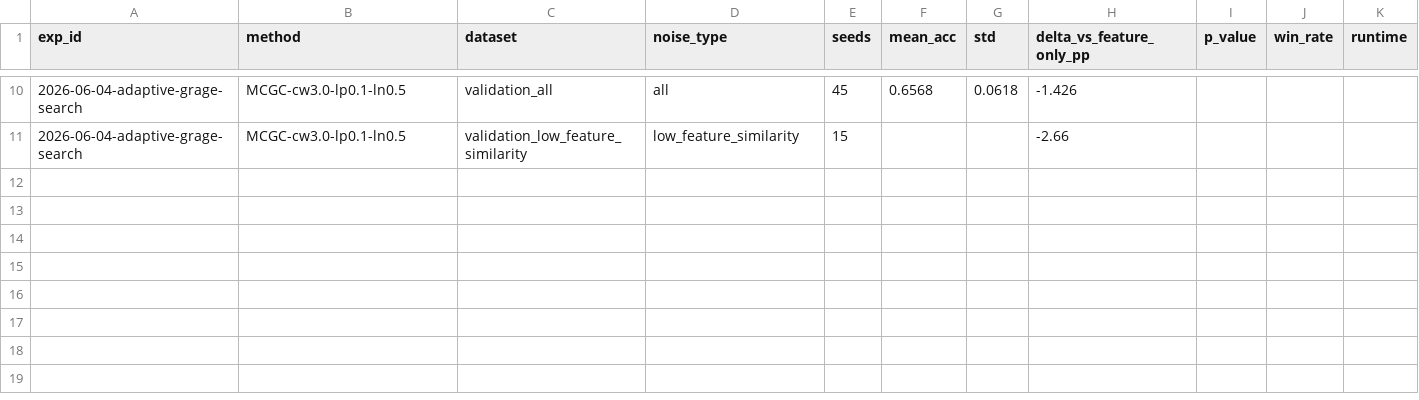
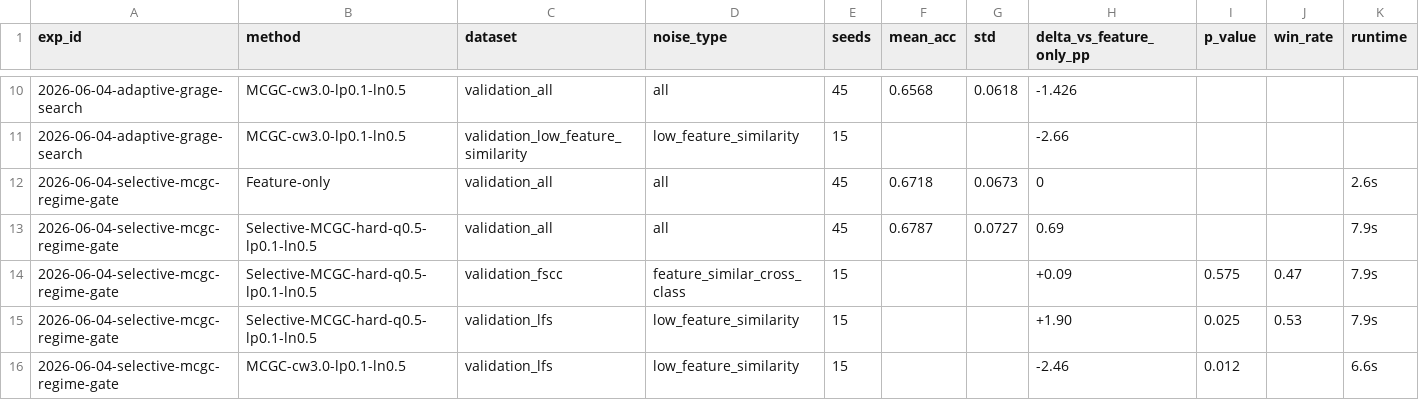
Before and after one commit to J-oMarch/GraCA, a CSV file: paper_draft/leaderboard.csv, drawn as a sheet; only a part is shown, gaps mark what is left out; rows hold the shown columns only; the diff names each change by its address in the sheet, - before the commit and + after, or states it on an @@ line.

Commit message:
record selective mcgc outcome

```diff
--- a/paper_draft/leaderboard.csv
+++ b/paper_draft/leaderboard.csv
+row 12: 2026-06-04-selective-mcgc-regime-gate | Feature-only | validation_all | all | 45 | 0.6718 | 0.0673 | 0 |  |  | 2.6s
+row 13: 2026-06-04-selective-mcgc-regime-gate | Selective-MCGC-hard-q0.5-lp0.1-ln0.5 | validation_all | all | 45 | 0.6787 | 0.0727 | 0.69 |  |  | 7.9s
+row 14: 2026-06-04-selective-mcgc-regime-gate | Selective-MCGC-hard-q0.5-lp0.1-ln0.5 | validation_fscc | feature_similar_cross_class | 15 |  |  | +0.09 | 0.575 | 0.47 | 7.9s
+row 15: 2026-06-04-selective-mcgc-regime-gate | Selective-MCGC-hard-q0.5-lp0.1-ln0.5 | validation_lfs | low_feature_similarity | 15 |  |  | +1.90 | 0.025 | 0.53 | 7.9s
+row 16: 2026-06-04-selective-mcgc-regime-gate | MCGC-cw3.0-lp0.1-ln0.5 | validation_lfs | low_feature_similarity | 15 |  |  | -2.46 | 0.012 |  | 6.6s
```
Also changed, not shown: 4 other files.
